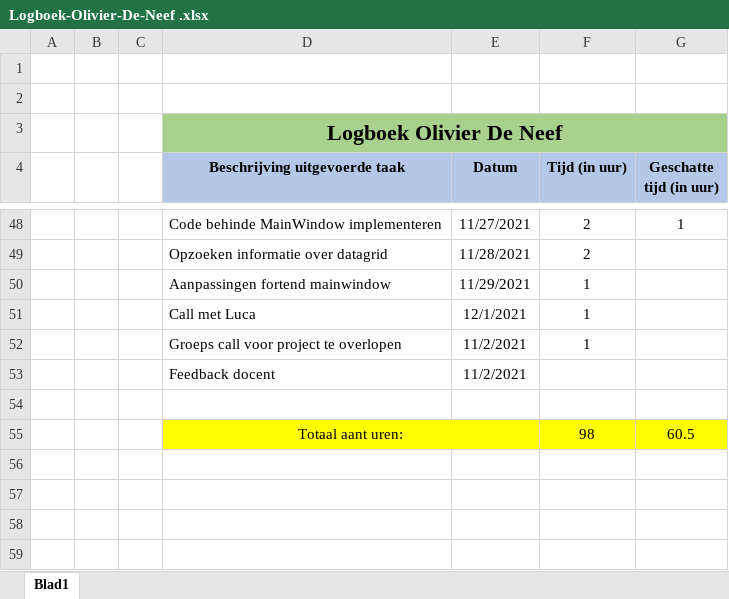
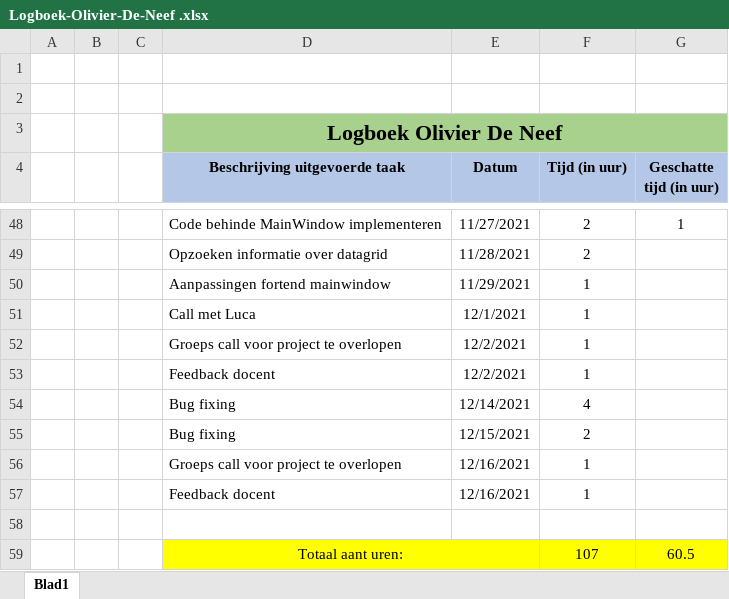
Before and after one commit to OlivierDeNeef/FleetMangementApp, an Excel workbook: Documentatie/Logboeken/Logboek-Olivier-De-Neef .xlsx, sheet Blad1, drawn as a sheet; only a part is shown, gaps mark what is left out; values as stored, in another font and other column widths than the file's, no borders; addresses are those after the commit; the diff names each change by its address in the sheet, - before the commit and + after, or states it on an @@ line.

```diff
--- a/Documentatie/Logboeken/Logboek-Olivier-De-Neef .xlsx (sheet Blad1)
+++ b/Documentatie/Logboeken/Logboek-Olivier-De-Neef .xlsx (sheet Blad1)
+row 52:  |  |  | Groeps call voor project te overlopen | 12/2/2021 | 1
+row 53:  |  |  | Feedback docent | 12/2/2021 | 1
+row 54:  |  |  | Bug fixing | 12/14/2021 | 4
+row 55:  |  |  | Bug fixing | 12/15/2021 | 2
-E56:E57 (Datum): 11/2/2021
+E56:E57 (Datum): 12/16/2021
-F57 (Tijd (in uur)): (empty)
+F57 (Tijd (in uur)): 1
-F59 (Tijd (in uur)): 98
+F59 (Tijd (in uur)): 107
```
Also changed, not shown: formulas that keep their value, Documentatie/Logboeken/TaakVerdeling.xlsx, 1 other file.
